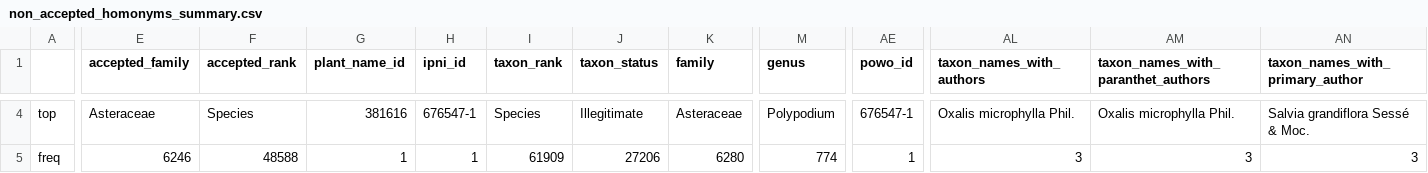
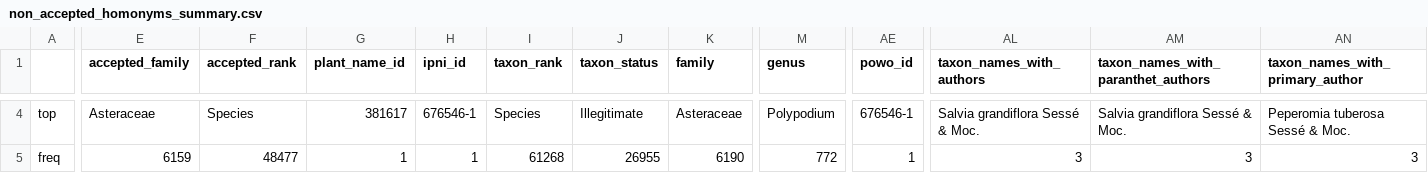
Before and after one commit to alrichardbollans/WCVPHomonyms, a CSV file: taxonomy_inputs/outputs/ambiguous_homonyms/non_accepted_homonyms_summary.csv, drawn as a sheet; only a part is shown, gaps mark what is left out; the diff covers the shown part only; the diff names each change by its address in the sheet, - before the commit and + after, or states it on an @@ line.

Commit message:
Restrict to cases where homonyms resolve to different species

```diff
--- a/taxonomy_inputs/outputs/ambiguous_homonyms/non_accepted_homonyms_summary.csv
+++ b/taxonomy_inputs/outputs/ambiguous_homonyms/non_accepted_homonyms_summary.csv
-G4 (plant_name_id): 381616
+G4 (plant_name_id): 381617
-H4 (ipni_id): 676547-1
+H4 (ipni_id): 676546-1
-AE4 (powo_id): 676547-1
+AE4 (powo_id): 676546-1
-AL4 (taxon_names_with_authors): Oxalis microphylla Phil.
+AL4 (taxon_names_with_authors): Salvia grandiflora Sessé & Moc.
-AM4: Oxalis microphylla Phil.
+AM4: Salvia grandiflora Sessé & Moc.
-AN4 (taxon_names_with_primary_author): Salvia grandiflora Sessé & Moc.
+AN4 (taxon_names_with_primary_author): Peperomia tuberosa Sessé & Moc.
-E5 (accepted_family): 6246
+E5 (accepted_family): 6159
-F5 (accepted_rank): 48588
+F5 (accepted_rank): 48477
-I5 (taxon_rank): 61909
+I5 (taxon_rank): 61268
-J5 (taxon_status): 27206
+J5 (taxon_status): 26955
-K5 (family): 6280
+K5 (family): 6190
-M5 (genus): 774
+M5 (genus): 772
```
Also changed, not shown: 73 edited cells elsewhere in this file, taxonomy_inputs/outputs/ambiguous_homonyms/accepted_with_homonyms_summary.csv, taxonomy_inputs/outputs/ambiguous_homonyms/homonyms_summary.csv, 3 other files.
